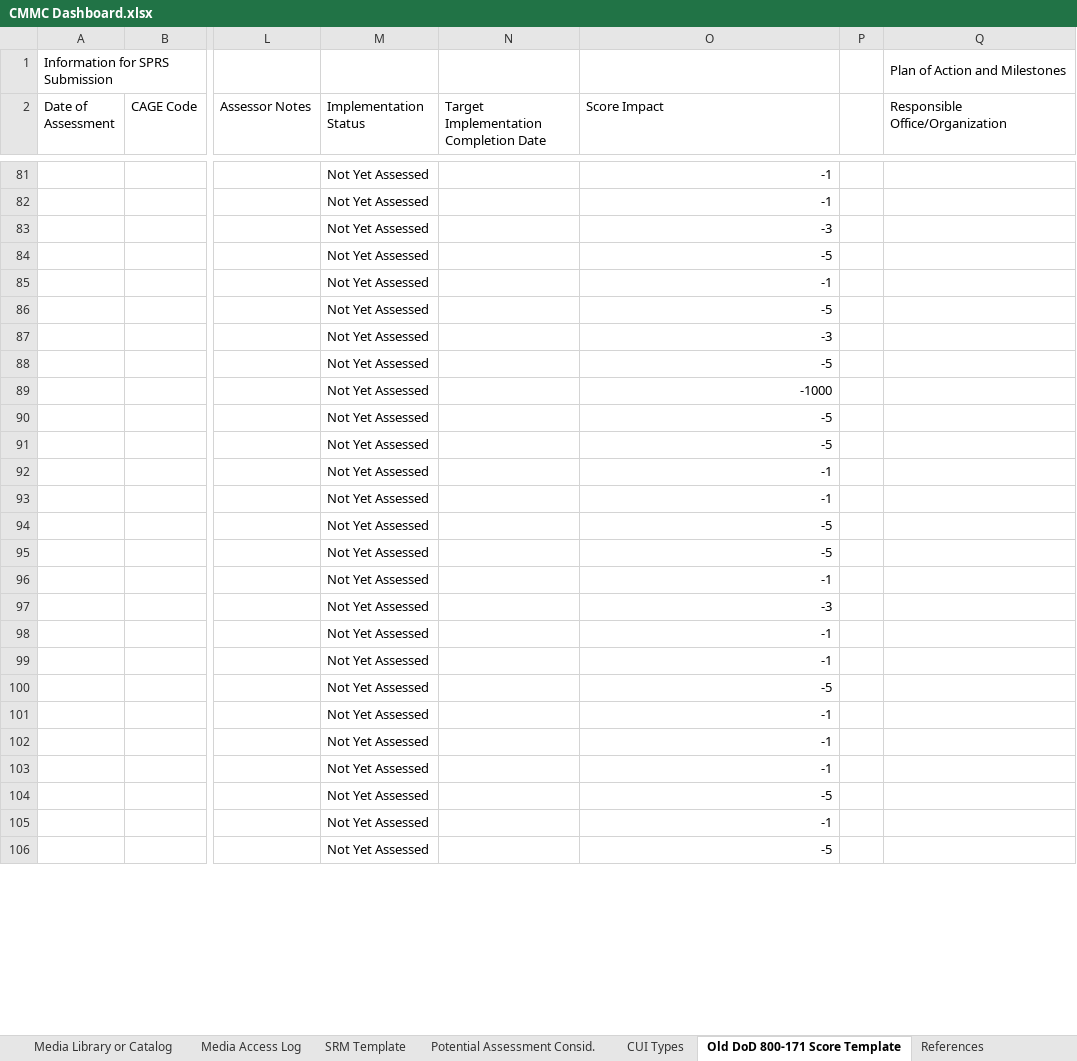
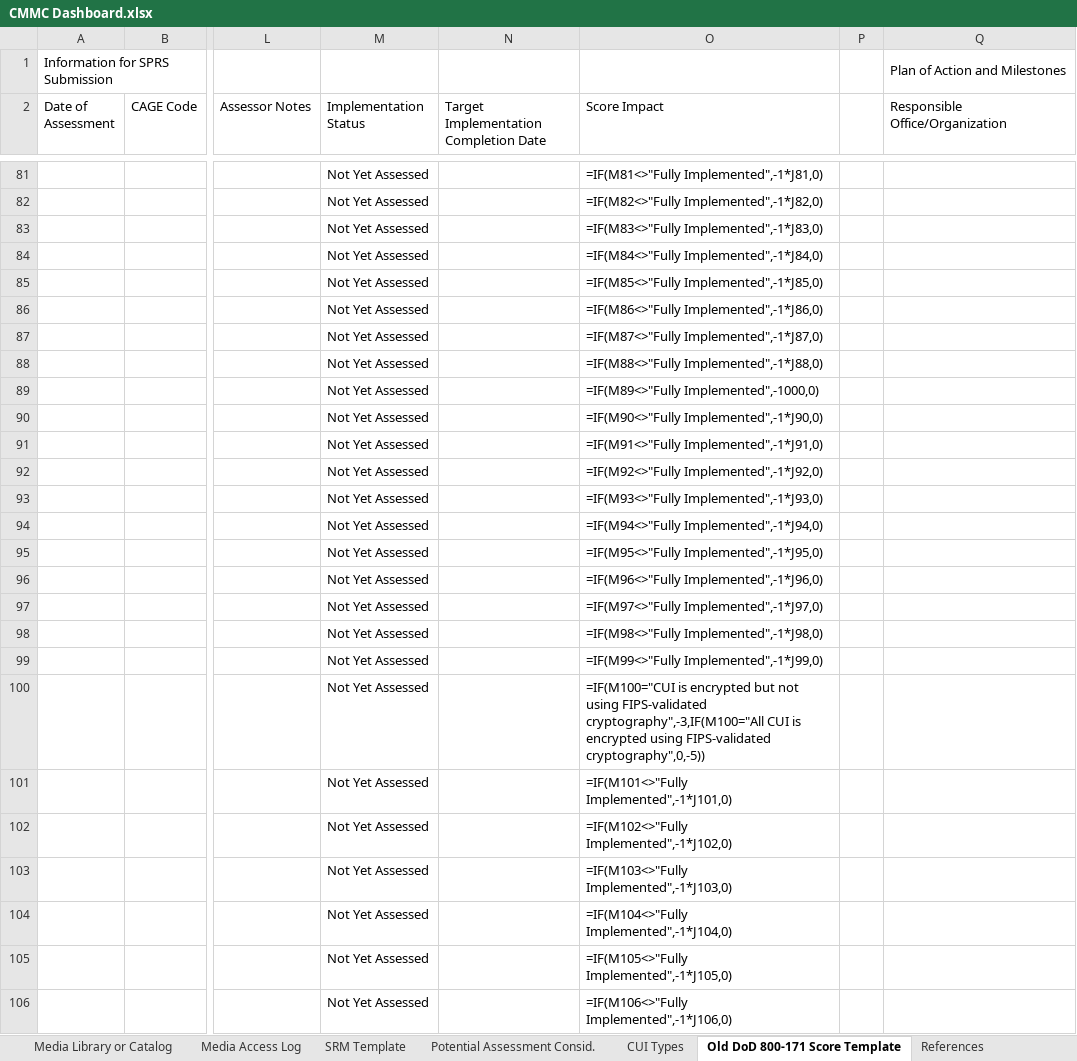
Before and after one commit to Mrtlearns/onnex-claude-code, an Excel workbook: 03_Lab/_active/cmmc4msp/files/CMMC Dashboard.xlsx, sheet Old DoD 800-171 Score Template, drawn as a sheet; only a part is shown, gaps mark what is left out; values as stored, in another font and other column widths than the file's, no cell formats; formulas without a stored value are shown as written; the diff covers the shown part only; the diff names each change by its address in the sheet, - before the commit and + after, or states it on an @@ line.

```diff
--- a/03_Lab/_active/cmmc4msp/files/CMMC Dashboard.xlsx (sheet Old DoD 800-171 Score Template)
+++ b/03_Lab/_active/cmmc4msp/files/CMMC Dashboard.xlsx (sheet Old DoD 800-171 Score Template)
-O81 (Score Impact): -1
+O81 (Score Impact): =IF(M81<>"Fully Implemented",-1*J81,0)
-O82 (Score Impact): -1
+O82 (Score Impact): =IF(M82<>"Fully Implemented",-1*J82,0)
-O83 (Score Impact): -3
+O83 (Score Impact): =IF(M83<>"Fully Implemented",-1*J83,0)
-O84 (Score Impact): -5
+O84 (Score Impact): =IF(M84<>"Fully Implemented",-1*J84,0)
-O85 (Score Impact): -1
+O85 (Score Impact): =IF(M85<>"Fully Implemented",-1*J85,0)
-O86 (Score Impact): -5
+O86 (Score Impact): =IF(M86<>"Fully Implemented",-1*J86,0)
-O87 (Score Impact): -3
+O87 (Score Impact): =IF(M87<>"Fully Implemented",-1*J87,0)
-O88 (Score Impact): -5
+O88 (Score Impact): =IF(M88<>"Fully Implemented",-1*J88,0)
-O89 (Score Impact): -1000
+O89 (Score Impact): =IF(M89<>"Fully Implemented",-1000,0)
-O90 (Score Impact): -5
+O90 (Score Impact): =IF(M90<>"Fully Implemented",-1*J90,0)
-O91 (Score Impact): -5
+O91 (Score Impact): =IF(M91<>"Fully Implemented",-1*J91,0)
-O92 (Score Impact): -1
+O92 (Score Impact): =IF(M92<>"Fully Implemented",-1*J92,0)
-O93 (Score Impact): -1
+O93 (Score Impact): =IF(M93<>"Fully Implemented",-1*J93,0)
-O94 (Score Impact): -5
+O94 (Score Impact): =IF(M94<>"Fully Implemented",-1*J94,0)
-O95 (Score Impact): -5
+O95 (Score Impact): =IF(M95<>"Fully Implemented",-1*J95,0)
-O96 (Score Impact): -1
+O96 (Score Impact): =IF(M96<>"Fully Implemented",-1*J96,0)
-O97 (Score Impact): -3
+O97 (Score Impact): =IF(M97<>"Fully Implemented",-1*J97,0)
-O98 (Score Impact): -1
+O98 (Score Impact): =IF(M98<>"Fully Implemented",-1*J98,0)
-O99 (Score Impact): -1
+O99 (Score Impact): =IF(M99<>"Fully Implemented",-1*J99,0)
-O100 (Score Impact): -5
+O100 (Score Impact): =IF(M100="CUI is encrypted but not using FIPS-validated cryptography",-3,IF(M100="All CUI is encrypted using FIPS-validated cryptography",0,-5))
-O101 (Score Impact): -1
+O101 (Score Impact): =IF(M101<>"Fully Implemented",-1*J101,0)
-O102 (Score Impact): -1
+O102 (Score Impact): =IF(M102<>"Fully Implemented",-1*J102,0)
-O103 (Score Impact): -1
+O103 (Score Impact): =IF(M103<>"Fully Implemented",-1*J103,0)
-O104 (Score Impact): -5
+O104 (Score Impact): =IF(M104<>"Fully Implemented",-1*J104,0)
-O105 (Score Impact): -1
+O105 (Score Impact): =IF(M105<>"Fully Implemented",-1*J105,0)
-O106 (Score Impact): -5
+O106 (Score Impact): =IF(M106<>"Fully Implemented",-1*J106,0)
```
Also changed, not shown: 85 edited cells elsewhere in this sheet, sheet POA&Ms, sheet SSP - DoD SPRS & FAR and Above, sheet Introduction, sheet System Overview & SSP Preamble, sheet Info. Sources and Destinations, sheet Physical Location(s) Info., 3 more sheets, cell formats, hidden cells, charts or pictures, 3 other files.
